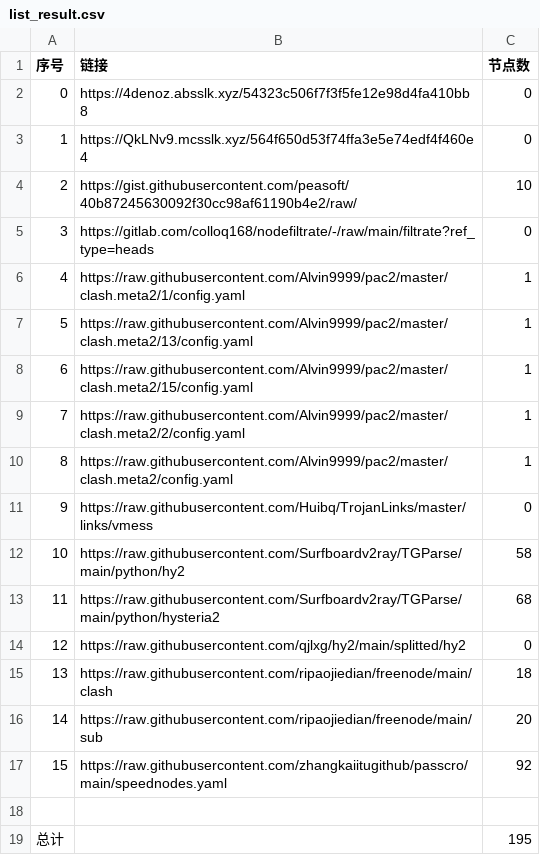
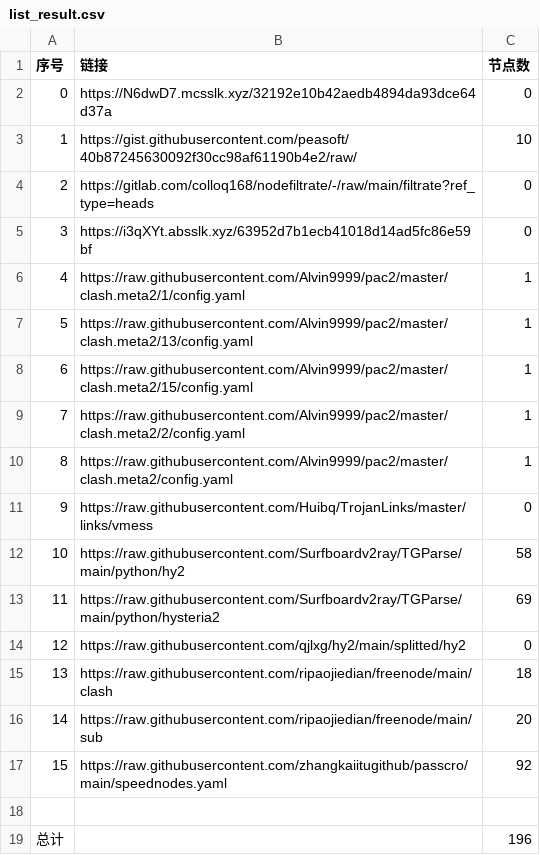
Before and after one commit to sileopro/NoMoreWalls, a CSV file: list_result.csv, drawn as a sheet.

```diff
--- a/list_result.csv
+++ b/list_result.csv
@@ -1,6 +1,6 @@
 序号,链接,节点数
-0,https://4denoz.absslk.xyz/54323c506f7f3f5fe12e98d4fa410bb8,0
-1,https://QkLNv9.mcsslk.xyz/564f650d53f74ffa3e5e74edf4f460e4,0
-2,https://gist.githubusercontent.com/peasoft/40b87245630092f30cc98af61190b4e2/raw/,10
-3,https://gitlab.com/colloq168/nodefiltrate/-/raw/main/filtrate?ref_type=heads,0
+0,https://N6dwD7.mcsslk.xyz/32192e10b42aedb4894da93dce64d37a,0
+1,https://gist.githubusercontent.com/peasoft/40b87245630092f30cc98af61190b4e2/raw/,10
+2,https://gitlab.com/colloq168/nodefiltrate/-/raw/main/filtrate?ref_type=heads,0
+3,https://i3qXYt.absslk.xyz/63952d7b1ecb41018d14ad5fc86e59bf,0
 4,https://raw.githubusercontent.com/Alvin9999/pac2/master/clash.meta2/1/config.yaml,1
@@ -12,3 +12,3 @@
 10,https://raw.githubusercontent.com/Surfboardv2ray/TGParse/main/python/hy2,58
-11,https://raw.githubusercontent.com/Surfboardv2ray/TGParse/main/python/hysteria2,68
+11,https://raw.githubusercontent.com/Surfboardv2ray/TGParse/main/python/hysteria2,69
 12,https://raw.githubusercontent.com/qjlxg/hy2/main/splitted/hy2,0
@@ -18,2 +18,2 @@
 
-总计,,195
+总计,,196
```
Also changed, not shown: 8 other files.
